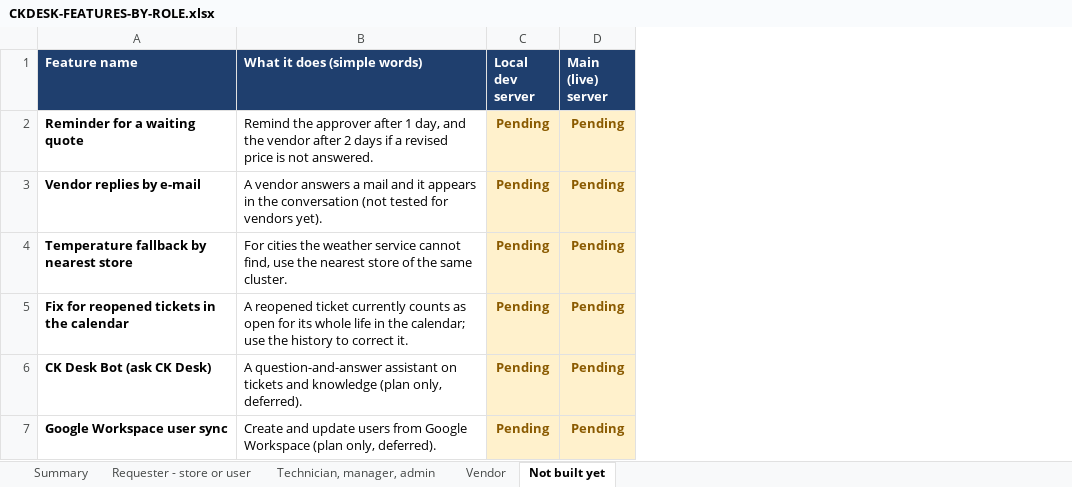
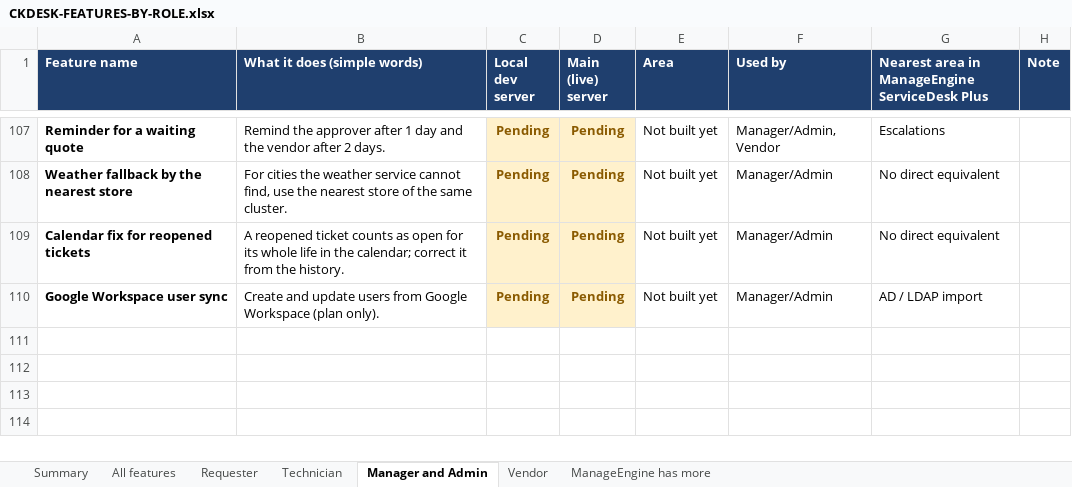
Before and after one commit to kumarsuraj84/Citykartdesk, an Excel workbook: docs/CKDESK-FEATURES-BY-ROLE.xlsx, sheet Manager and Admin, drawn as a sheet; only a part is shown, gaps mark what is left out; values as stored, in another font and other column widths than the file's, no borders; removed rows and columns are numbered as before the commit, all else as after; the diff covers the shown part only; the diff names each change by its address in the sheet, - before the commit and + after, or states it on an @@ line.

```diff
--- a/docs/CKDESK-FEATURES-BY-ROLE.xlsx (sheet Manager and Admin)
+++ b/docs/CKDESK-FEATURES-BY-ROLE.xlsx (sheet Manager and Admin)
-sheet tab: Requester - store or user
+sheet tab: All features
-sheet tab: Technician, manager, admin
+sheet tab: Requester
-sheet tab: Not built yet
+sheet tab: Manager and Admin
+sheet tab: Technician
+sheet tab: ManageEngine has more
@@ sheet tab order changed: Summary | All features | Requester | Technician | Manager and Admin | Vendor | ManageEngine has more @@
+column E (Area), rows 107-110: all Not built yet
+column F (Used by), rows 107-110: Manager/Admin, Vendor | Manager/Admin | Manager/Admin | Manager/Admin
+column G, row 1: Nearest area in ManageEngine ServiceDesk Plus; rows 107-110: Escalations | No direct equivalent | No direct equivalent | AD / LDAP import
+column H (Note), empty
-B107 (What it does (simple words)): …after 1 day, and the vendor after 2 days if a revised price is not answered.
+B107 (What it does (simple words)): …after 1 day and the vendor after 2 days.
-row 3: Vendor replies by e-mail | A vendor answers a mail and it appears in the conversation (not tested for vendors yet). | Pending | Pending
-A108 (Feature name): Temperature fallback by nearest store
+A108 (Feature name): Weather fallback by the nearest store
-A109 (Feature name): Fix for reopened tickets in the calendar
+A109 (Feature name): Calendar fix for reopened tickets
-B109 (What it does (simple words)): …reopened ticket currently counts as open for its whole life in the calendar; use the history to correct it.
+B109 (What it does (simple words)): …reopened ticket counts as open for its whole life in the calendar; correct it from the history.
-row 6: CK Desk Bot (ask CK Desk) | A question-and-answer assistant on tickets and knowledge (plan only, deferred). | Pending | Pending
-B110 (What it does (simple words)): …Workspace (plan only, deferred).
+B110 (What it does (simple words)): …Workspace (plan only).
```
Also changed, not shown: 105 added rows elsewhere in this sheet, sheet All features, sheet Requester, sheet Summary, sheet Vendor, 1 other file.
